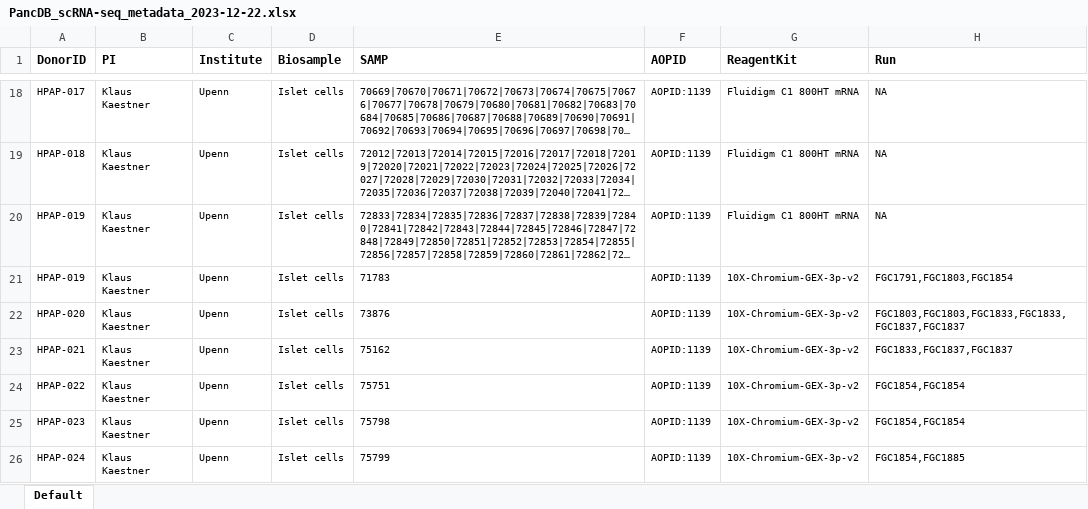
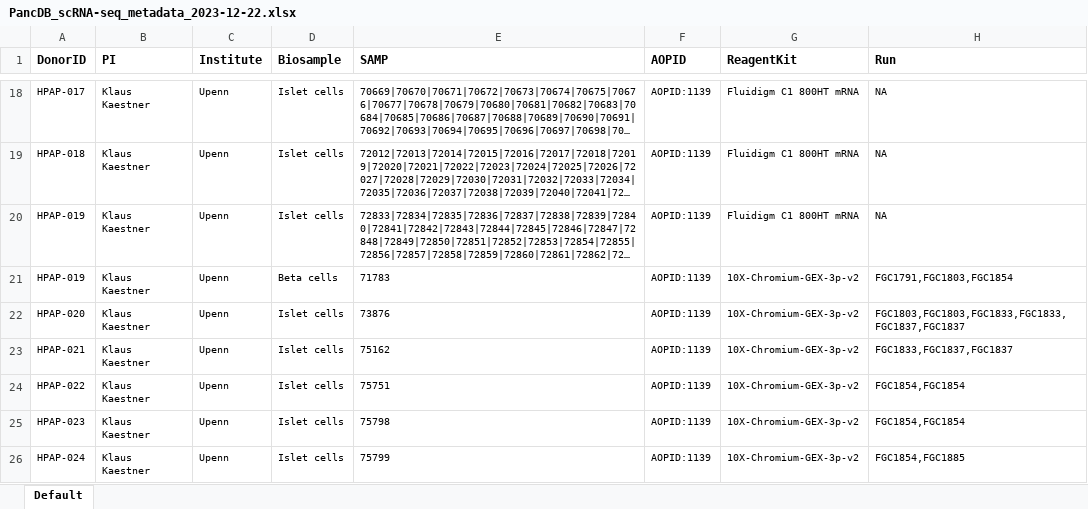
Before and after one commit to faryabiLab/hpap-public, an Excel workbook: assets/metadata/latest/PancDB_scRNA-seq_metadata_2023-12-22.xlsx, sheet Default, drawn as a sheet; only a part is shown, gaps mark what is left out; long unchanged cells end in …; values as stored, in another font and other column widths than the file's, no borders; table styles not drawn; the diff names each change by its address in the sheet, - before the commit and + after, or states it on an @@ line.

```diff
--- a/assets/metadata/latest/PancDB_scRNA-seq_metadata_2023-12-22.xlsx (sheet Default)
+++ b/assets/metadata/latest/PancDB_scRNA-seq_metadata_2023-12-22.xlsx (sheet Default)
-D21 (Biosample): Islet cells
+D21 (Biosample): Beta cells
```
Also changed, not shown: assets/metadata/latest/PancDB_CITE-seq_metadata_2023-12-22.xlsx, assets/metadata/latest/PancDB_Donors.xlsx, 10 other files.
